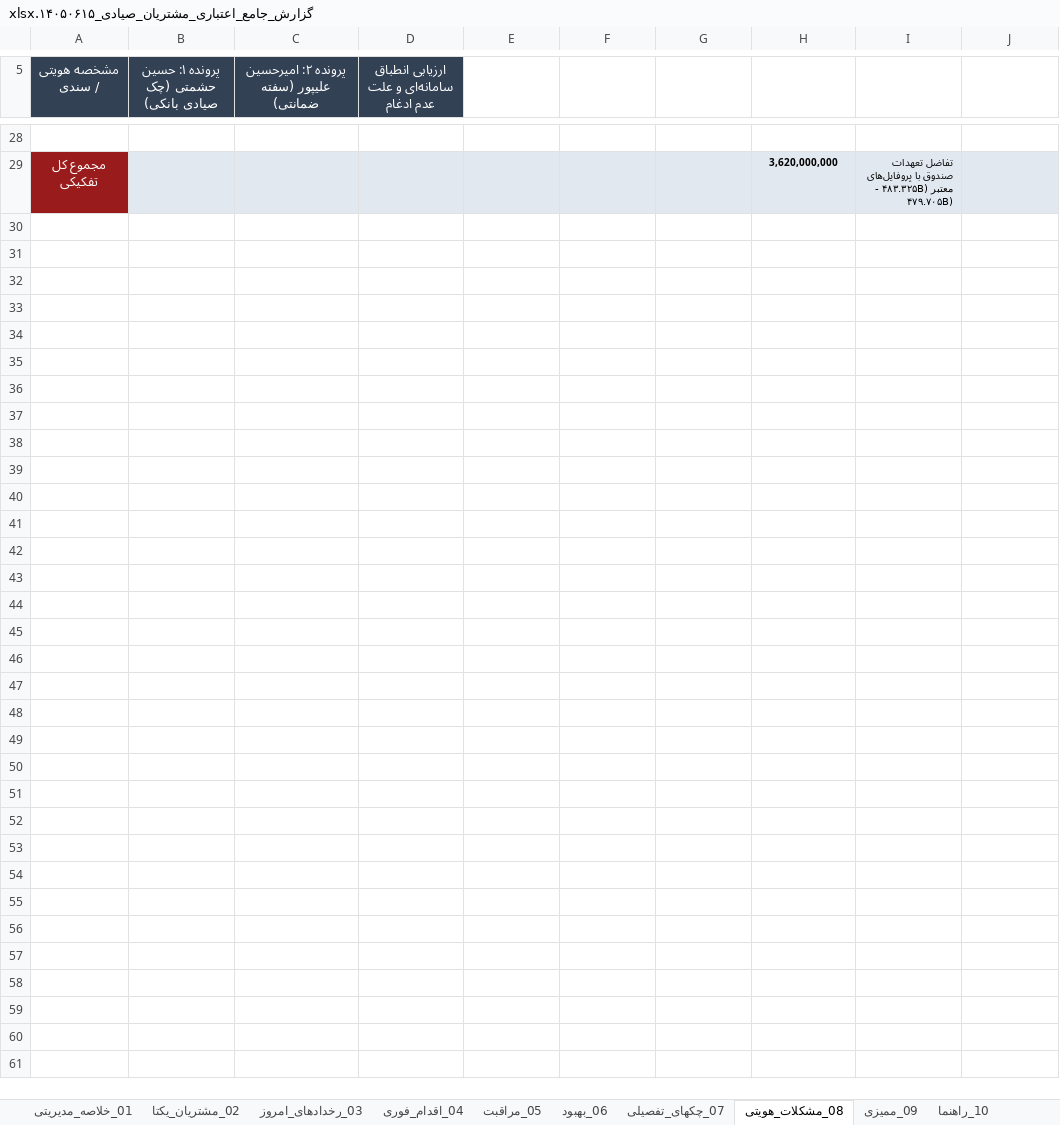
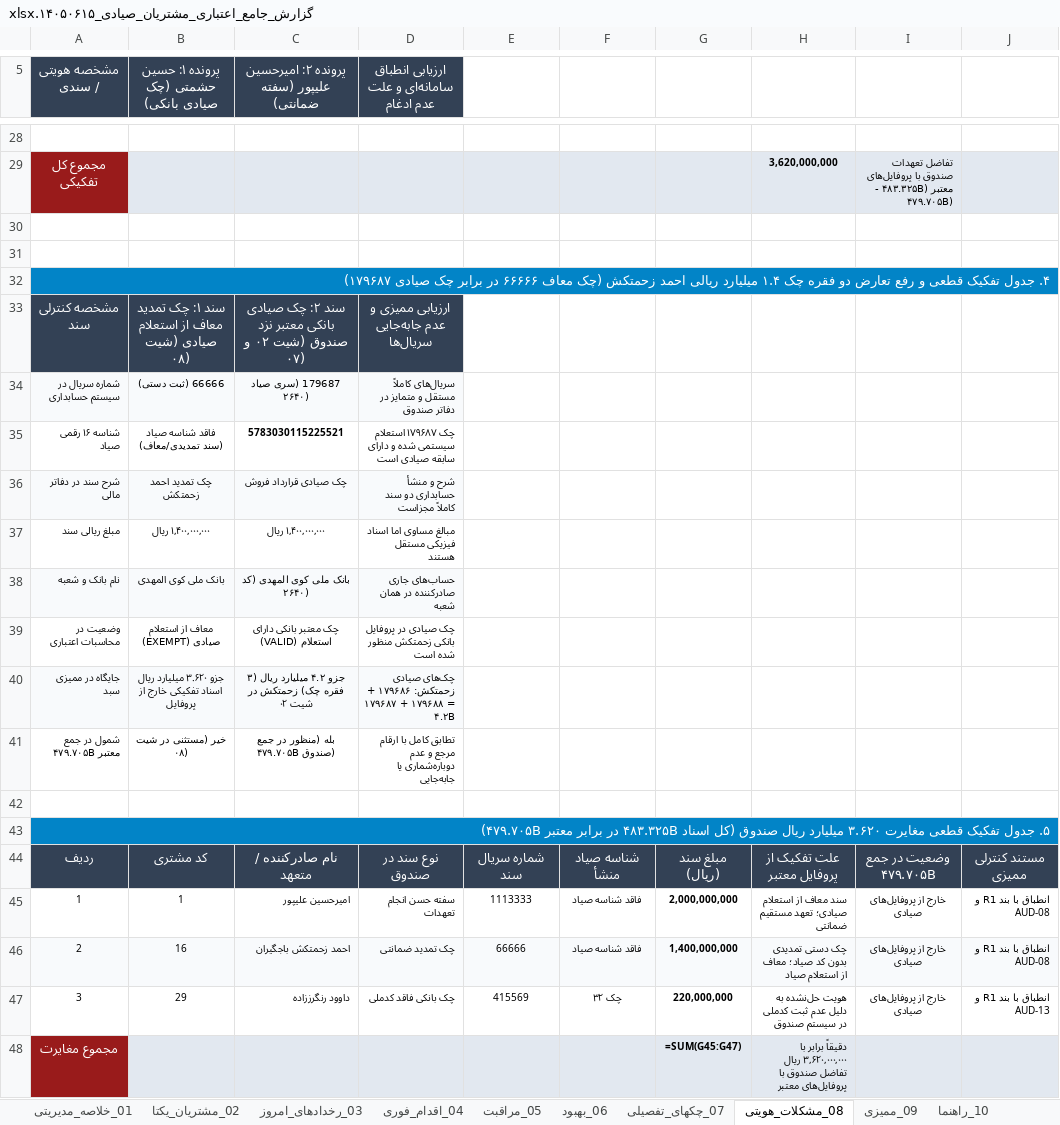
Before and after one commit to aliramezan1/sayad-customer-management, an Excel workbook: گزارش_جامع_اعتباری_مشتریان_صیادی_۱۴۰۵۰۶۱۵.xlsx, sheet 08_مشکلات_هویتی, drawn as a sheet; only a part is shown, gaps mark what is left out; values as stored, in another font and other column widths than the file's, no borders; formulas without a stored value are shown as written; the diff names each change by its address in the sheet, - before the commit and + after, or states it on an @@ line.

```diff
--- a/گزارش_جامع_اعتباری_مشتریان_صیادی_۱۴۰۵۰۶۱۵.xlsx (sheet 08_مشکلات_هویتی)
+++ b/گزارش_جامع_اعتباری_مشتریان_صیادی_۱۴۰۵۰۶۱۵.xlsx (sheet 08_مشکلات_هویتی)
+row 30: (empty)
+row 31: (empty)
+row 32: ۴. جدول تفکیک قطعی و رفع تعارض دو فقره چک ۱.۴ میلیارد ریالی احمد زحمتکش (چک معاف ۶۶۶۶۶ در برابر چک صیادی ۱۷۹۶۸۷)
+row 33: مشخصه کنترلی سند | سند ۱: چک تمدید معاف از استعلام صیادی (شیت ۰۸) | سند ۲: چک صیادی بانکی معتبر نزد صندوق (شیت ۰۲ و ۰۷) | ارزیابی ممیزی و عدم جابه‌جایی سریال‌ها
+row 34: شماره سریال در سیستم حسابداری | 66666 (ثبت دستی) | 179687 (سری صیاد ۲۶۴۰) | سریال‌های کاملاً مستقل و متمایز در دفاتر صندوق
+row 35: شناسه ۱۶ رقمی صیاد | فاقد شناسه صیاد (سند تمدیدی/معاف) | 5783030115225521 | چک ۱۷۹۶۸۷ استعلام سیستمی شده و دارای سابقه صیادی است
+row 36: شرح سند در دفاتر مالی | چک تمدید احمد زحمتکش | چک صیادی قرارداد فروش | شرح و منشأ حسابداری دو سند کاملاً مجزاست
+row 37: مبلغ ریالی سند | ۱,۴۰۰,۰۰۰,۰۰۰ ریال | ۱,۴۰۰,۰۰۰,۰۰۰ ریال | مبالغ مساوی اما اسناد فیزیکی مستقل هستند
+row 38: نام بانک و شعبه | بانک ملی کوی المهدی | بانک ملی کوی المهدی (کد ۲۶۴۰) | حساب‌های جاری صادرکننده در همان شعبه
+row 39: وضعیت در محاسبات اعتباری | معاف از استعلام صیادی (EXEMPT) | چک معتبر بانکی دارای استعلام (VALID) | چک صیادی در پروفایل بانکی زحمتکش منظور شده است
+row 40: جایگاه در ممیزی سبد | جزو ۳.۶۲۰ میلیارد ریال اسناد تفکیکی خارج از پروفایل | جزو ۴.۲ میلیارد ریال (۳ فقره چک) زحمتکش در شیت ۰۲ | چک‌های صیادی زحمتکش: ۱۷۹۶۸۶ + ۱۷۹۶۸۷ + ۱۷۹۶۸۸ = ۴.۲B
+row 41: شمول در جمع ۴۷۹.۷۰۵B معتبر | خیر (مستثنی در شیت ۰۸) | بله (منظور در جمع ۴۷۹.۷۰۵B صندوق) | تطابق کامل با ارقام مرجع و عدم دوباره‌شماری یا جابه‌جایی
+row 42: (empty)
+row 43: ۵. جدول تفکیک قطعی مغایرت ۳.۶۲۰ میلیارد ریال صندوق (کل اسناد ۴۸۳.۳۲۵B در برابر معتبر ۴۷۹.۷۰۵B)
+row 44: ردیف | کد مشتری | نام صادرکننده / متعهد | نوع سند در صندوق | شماره سریال سند | شناسه صیاد منشأ | مبلغ سند (ریال) | علت تفکیک از پروفایل معتبر | وضعیت در جمع ۴۷۹.۷۰۵B | مستند کنترلی ممیزی
+row 45: 1 | 1 | امیرحسین علیپور | سفته حسن انجام تعهدات | 1113333 | فاقد شناسه صیاد | 2,000,000,000 | سند معاف از استعلام صیادی؛ تعهد مستقیم ضمانتی | خارج از پروفایل‌های صیادی | انطباق با بند R1 و AUD-08
+row 46: 2 | 16 | احمد زحمتکش باجگیران | چک تمدید ضمانتی | 66666 | فاقد شناسه صیاد | 1,400,000,000 | چک دستی تمدیدی بدون کد صیاد؛ معاف از استعلام صیاد | خارج از پروفایل‌های صیادی | انطباق با بند R1 و AUD-08
+row 47: 3 | 29 | داوود رنگرززاده | چک بانکی فاقد کدملی | 415569 | چک ۳۲ | 220,000,000 | هویت حل‌نشده به دلیل عدم ثبت کدملی در سیستم صندوق | خارج از پروفایل‌های صیادی | انطباق با بند R1 و AUD-13
+row 48: مجموع مغایرت |  |  |  |  |  | =SUM(G45:G47) | دقیقاً برابر با ۳,۶۲۰,۰۰۰,۰۰۰ ریال تفاضل صندوق با پروفایل‌های معتبر
```
Also changed, not shown: sheet 02_مشتریان_یکتا, sheet 09_ممیزی, sheet 01_خلاصه_مدیریتی, sheet 06_بهبود, sheet 05_مراقبت, sheet 11_اختلاف_با_نسخه_قبلی, 1 more sheet, 4 other files.
